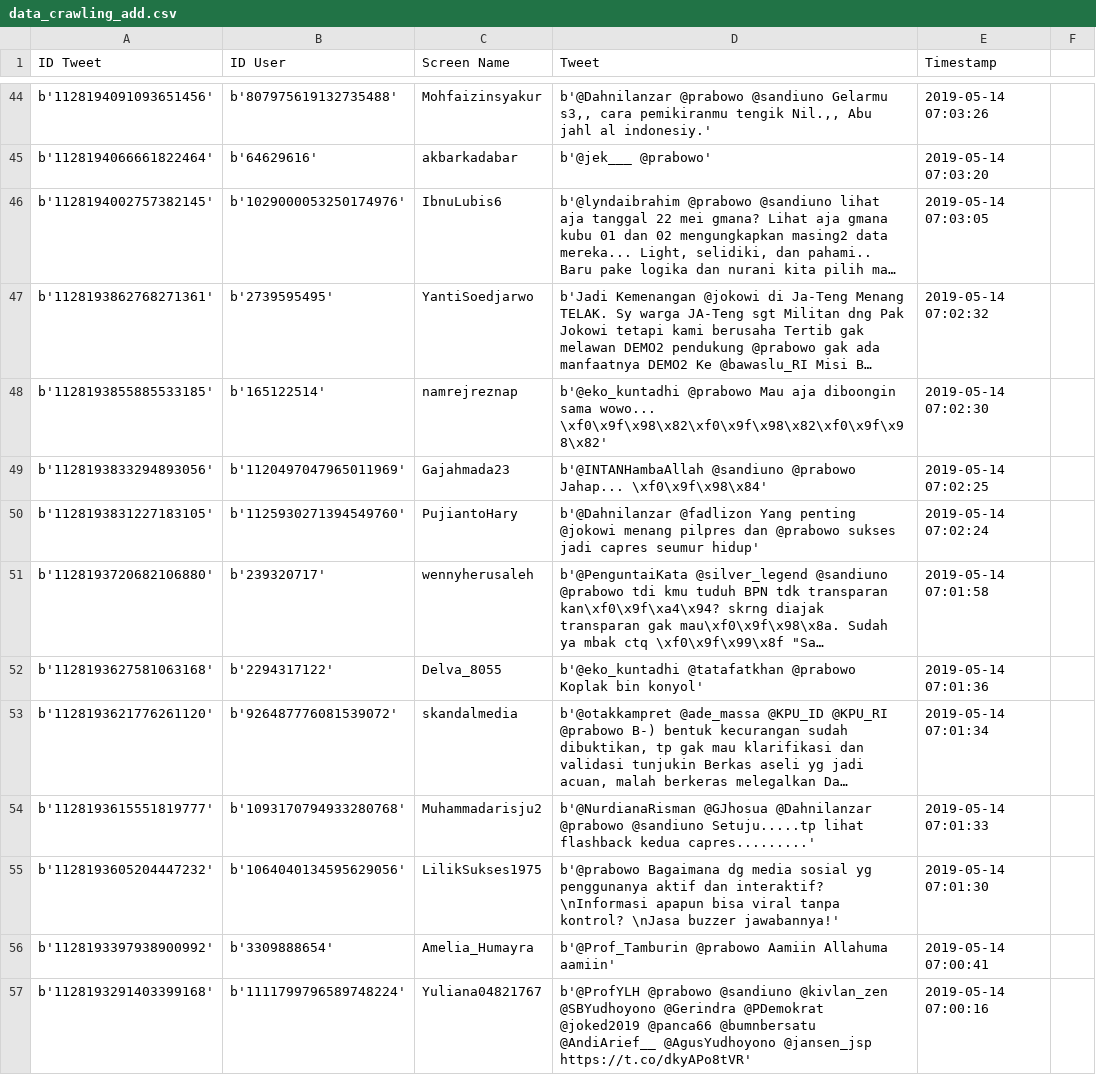
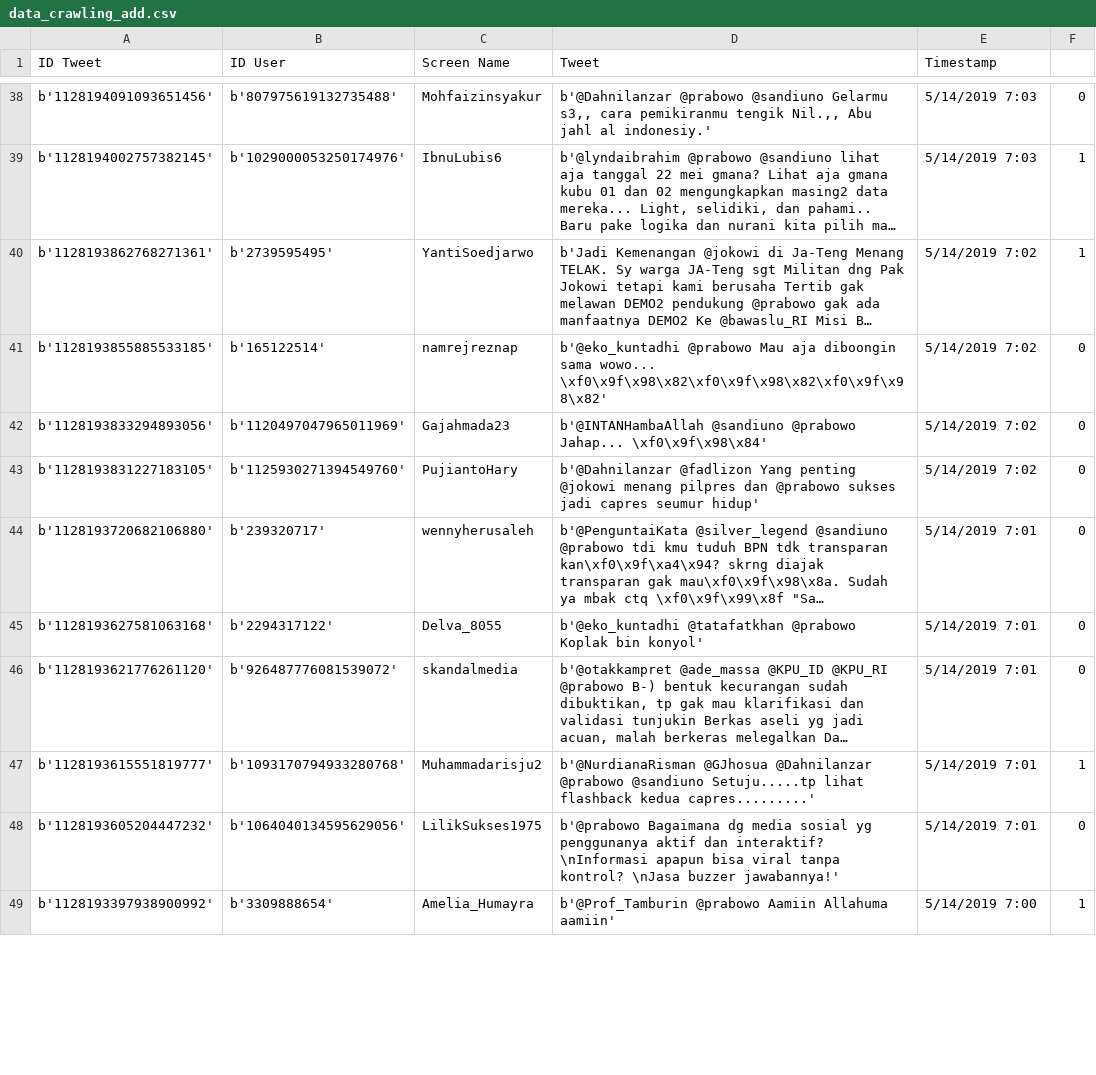
Before and after one commit to bastomy/NLP-TugasAkhir, a CSV file: data_crawling_add.csv, drawn as a sheet; only a part is shown, gaps mark what is left out; long unchanged cells end in …; removed rows and columns are numbered as before the commit, all else as after; the diff covers the shown part only; the diff names each change by its address in the sheet, - before the commit and + after, or states it on an @@ line.

```diff
--- a/data_crawling_add.csv
+++ b/data_crawling_add.csv
-E38 (Timestamp): 2019-05-14 07:03:26
+E38 (Timestamp): 5/14/2019 7:03
-F38: (empty)
+F38: 0
-row 45: b'1128194066661822464' | b'64629616' | akbarkadabar | b'@jek___ @prabowo' | 2019-05-14 07:03:20
-E39 (Timestamp): 2019-05-14 07:03:05
+E39 (Timestamp): 5/14/2019 7:03
-F39:F40: (empty)
+F39:F40: 1
-E40 (Timestamp): 2019-05-14 07:02:32
+E40 (Timestamp): 5/14/2019 7:02
-E41 (Timestamp): 2019-05-14 07:02:30
+E41 (Timestamp): 5/14/2019 7:02
-F41:F46: (empty)
+F41:F46: 0
-E42 (Timestamp): 2019-05-14 07:02:25
+E42 (Timestamp): 5/14/2019 7:02
-E43 (Timestamp): 2019-05-14 07:02:24
+E43 (Timestamp): 5/14/2019 7:02
-E44 (Timestamp): 2019-05-14 07:01:58
+E44 (Timestamp): 5/14/2019 7:01
-E45 (Timestamp): 2019-05-14 07:01:36
+E45 (Timestamp): 5/14/2019 7:01
-E46 (Timestamp): 2019-05-14 07:01:34
+E46 (Timestamp): 5/14/2019 7:01
-E47 (Timestamp): 2019-05-14 07:01:33
+E47 (Timestamp): 5/14/2019 7:01
-F47: (empty)
+F47: 1
-E48 (Timestamp): 2019-05-14 07:01:30
+E48 (Timestamp): 5/14/2019 7:01
-F48: (empty)
+F48: 0
-E49 (Timestamp): 2019-05-14 07:00:41
+E49 (Timestamp): 5/14/2019 7:00
-F49: (empty)
+F49: 1
-row 57: b'1128193291403399168' | b'1111799796589748224' | Yuliana04821767 | b'@ProfYLH @prabowo @sandiuno @kivlan_zen @SBYudhoyono @Gerindra @PDemokrat @joked2019 @panca66 @bumnbersatu @AndiArief__ @AgusYudhoyono @jansen_jsp https://t.co/dkyAPo8tVR' | 2019-05-14 07:00:16
```
Also changed, not shown: 6 removed rows and 117 edited cells elsewhere in this file.
